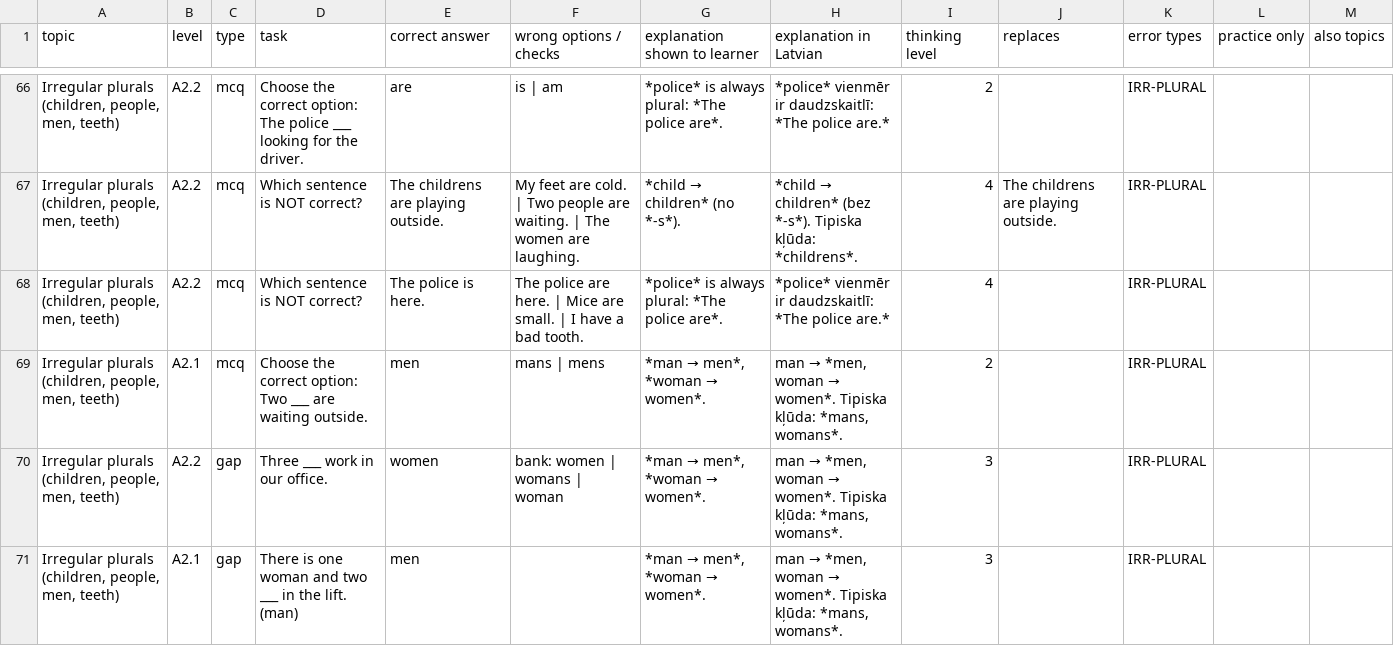
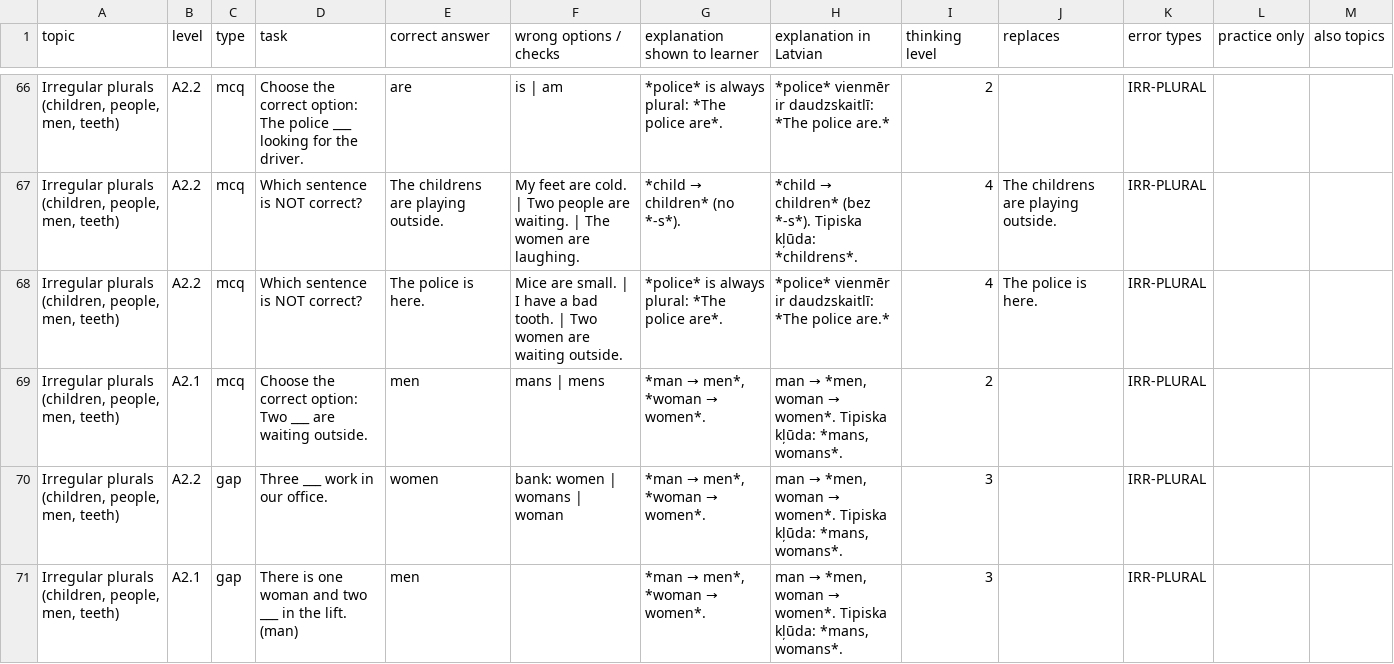
Before and after one commit to inga-cmyk/englishfever, a CSV file: docs/task-drafts/a2-mistakes-1.csv, drawn as a sheet; only a part is shown, gaps mark what is left out.

```diff
--- a/docs/task-drafts/a2-mistakes-1.csv
+++ b/docs/task-drafts/a2-mistakes-1.csv
@@ -67,3 +67,3 @@
 "Irregular plurals (children, people, men, teeth)",A2.2,mcq,Which sentence is NOT correct?,The childrens are playing outside.,My feet are cold. | Two people are waiting. | The women are laughing.,*child → children* (no *-s*).,*child → children* (bez *-s*). Tipiska kļūda: *childrens*.,4,The childrens are playing outside.,IRR-PLURAL,,
-"Irregular plurals (children, people, men, teeth)",A2.2,mcq,Which sentence is NOT correct?,The police is here.,The police are here. | Mice are small. | I have a bad tooth.,*police* is always plural: *The police are*.,*police* vienmēr ir daudzskaitlī: *The police are.*,4,,IRR-PLURAL,,
+"Irregular plurals (children, people, men, teeth)",A2.2,mcq,Which sentence is NOT correct?,The police is here.,Mice are small. | I have a bad tooth. | Two women are waiting outside.,*police* is always plural: *The police are*.,*police* vienmēr ir daudzskaitlī: *The police are.*,4,The police is here.,IRR-PLURAL,,
 "Irregular plurals (children, people, men, teeth)",A2.1,mcq,Choose the correct option: Two ___ are waiting outside.,men,mans | mens,"*man → men*, *woman → women*.","man → *men, woman → women*. Tipiska kļūda: *mans, womans*.",2,,IRR-PLURAL,,
```
Also changed, not shown: docs/practice-question-bank-review.csv, 10 other files.
